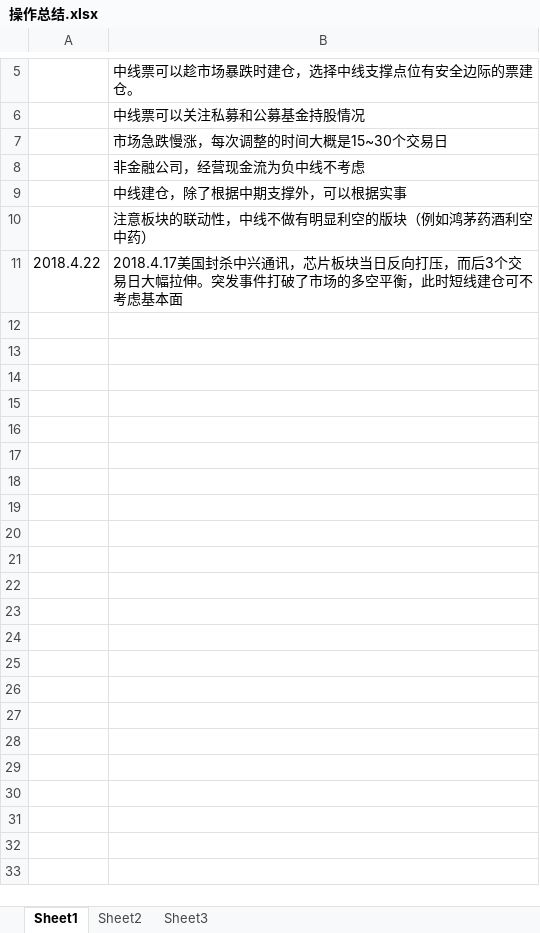
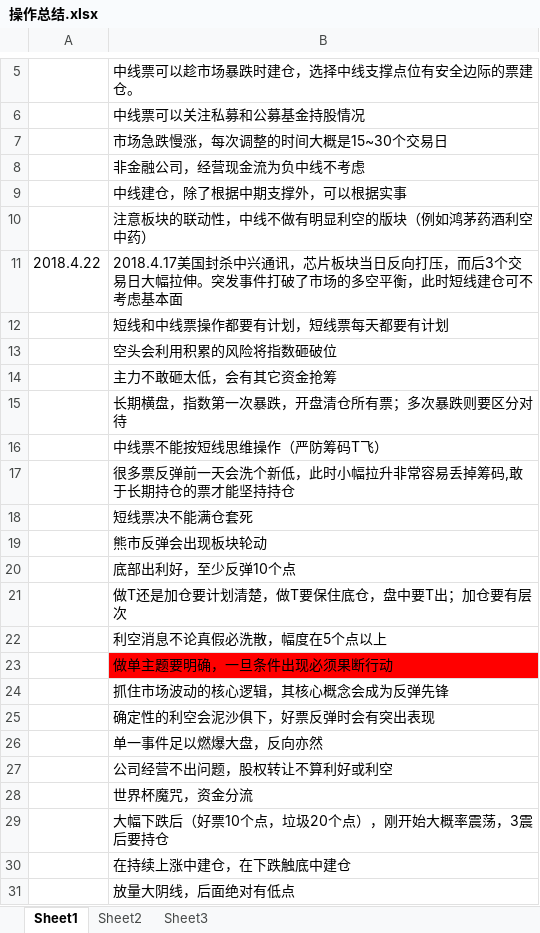
Before and after one commit to WaterUnderBridge/trade, an Excel workbook: doc/操作总结.xlsx, sheet Sheet1, drawn as a sheet; only a part is shown, gaps mark what is left out; values as stored, in another font and other column widths than the file's, no borders; the diff covers the shown part only; the diff names each change by its address in the sheet, - before the commit and + after, or states it on an @@ line.

```diff
--- a/doc/操作总结.xlsx (sheet Sheet1)
+++ b/doc/操作总结.xlsx (sheet Sheet1)
+row 12:  | 短线和中线票操作都要有计划，短线票每天都要有计划
+row 13:  | 空头会利用积累的风险将指数砸破位
+row 14:  | 主力不敢砸太低，会有其它资金抢筹
+row 15:  | 长期横盘，指数第一次暴跌，开盘清仓所有票；多次暴跌则要区分对待
+row 16:  | 中线票不能按短线思维操作（严防筹码T飞）
+row 17:  | 很多票反弹前一天会洗个新低，此时小幅拉升非常容易丢掉筹码,敢于长期持仓的票才能坚持持仓
+row 18:  | 短线票决不能满仓套死
+row 19:  | 熊市反弹会出现板块轮动
+row 20:  | 底部出利好，至少反弹10个点
+row 21:  | 做T还是加仓要计划清楚，做T要保住底仓，盘中要T出；加仓要有层次
+row 22:  | 利空消息不论真假必洗散，幅度在5个点以上
+row 23:  | 做单主题要明确，一旦条件出现必须果断行动
+row 24:  | 抓住市场波动的核心逻辑，其核心概念会成为反弹先锋
+row 25:  | 确定性的利空会泥沙俱下，好票反弹时会有突出表现
+row 26:  | 单一事件足以燃爆大盘，反向亦然
+row 27:  | 公司经营不出问题，股权转让不算利好或利空
+row 28:  | 世界杯魔咒，资金分流
+row 29:  | 大幅下跌后（好票10个点，垃圾20个点），刚开始大概率震荡，3震后要持仓
+row 30:  | 在持续上涨中建仓，在下跌触底中建仓
+row 31:  | 放量大阴线，后面绝对有低点
```
Also changed, not shown: 43 added rows elsewhere in this sheet, 1 other file.
